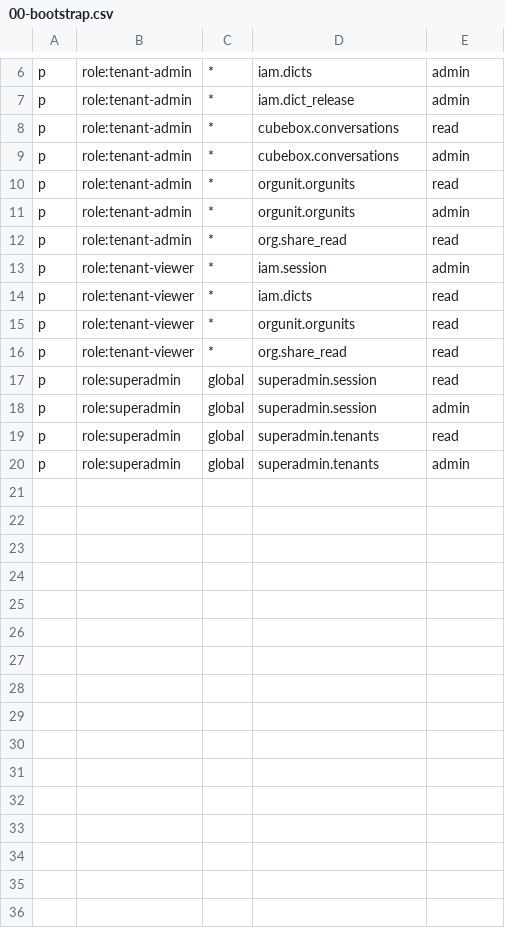
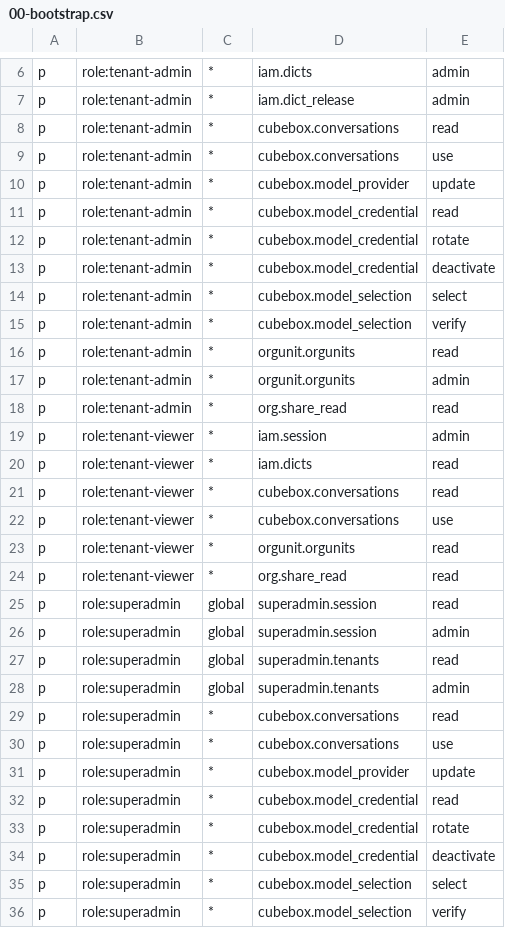
Before and after one commit to jacksonlee411/Bugs-And-Blossoms, a CSV file: config/access/policies/00-bootstrap.csv, drawn as a sheet; only a part is shown, gaps mark what is left out.

Commit message:
feat(cubebox): add model settings governance flow

```diff
--- a/config/access/policies/00-bootstrap.csv
+++ b/config/access/policies/00-bootstrap.csv
@@ -8,3 +8,9 @@ p, role:tenant-admin, *, iam.dict_release, admin
 p, role:tenant-admin, *, cubebox.conversations, read
-p, role:tenant-admin, *, cubebox.conversations, admin
+p, role:tenant-admin, *, cubebox.conversations, use
+p, role:tenant-admin, *, cubebox.model_provider, update
+p, role:tenant-admin, *, cubebox.model_credential, read
+p, role:tenant-admin, *, cubebox.model_credential, rotate
+p, role:tenant-admin, *, cubebox.model_credential, deactivate
+p, role:tenant-admin, *, cubebox.model_selection, select
+p, role:tenant-admin, *, cubebox.model_selection, verify
 p, role:tenant-admin, *, orgunit.orgunits, read
@@ -14,2 +20,4 @@ p, role:tenant-viewer, *, iam.session, admin
 p, role:tenant-viewer, *, iam.dicts, read
+p, role:tenant-viewer, *, cubebox.conversations, read
+p, role:tenant-viewer, *, cubebox.conversations, use
 p, role:tenant-viewer, *, orgunit.orgunits, read
@@ -20 +28,9 @@ p, role:superadmin, global, superadmin.tenants, read
 p, role:superadmin, global, superadmin.tenants, admin
+p, role:superadmin, *, cubebox.conversations, read
+p, role:superadmin, *, cubebox.conversations, use
+p, role:superadmin, *, cubebox.model_provider, update
+p, role:superadmin, *, cubebox.model_credential, read
+p, role:superadmin, *, cubebox.model_credential, rotate
+p, role:superadmin, *, cubebox.model_credential, deactivate
+p, role:superadmin, *, cubebox.model_selection, select
+p, role:superadmin, *, cubebox.model_selection, verify
```
Also changed, not shown: config/access/policy.csv, 38 other files.
